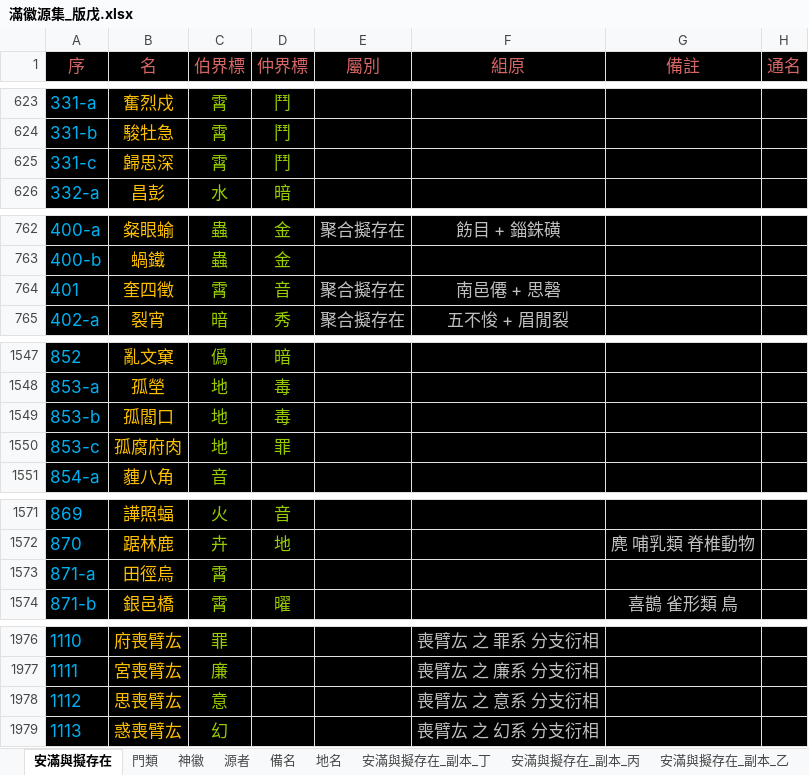
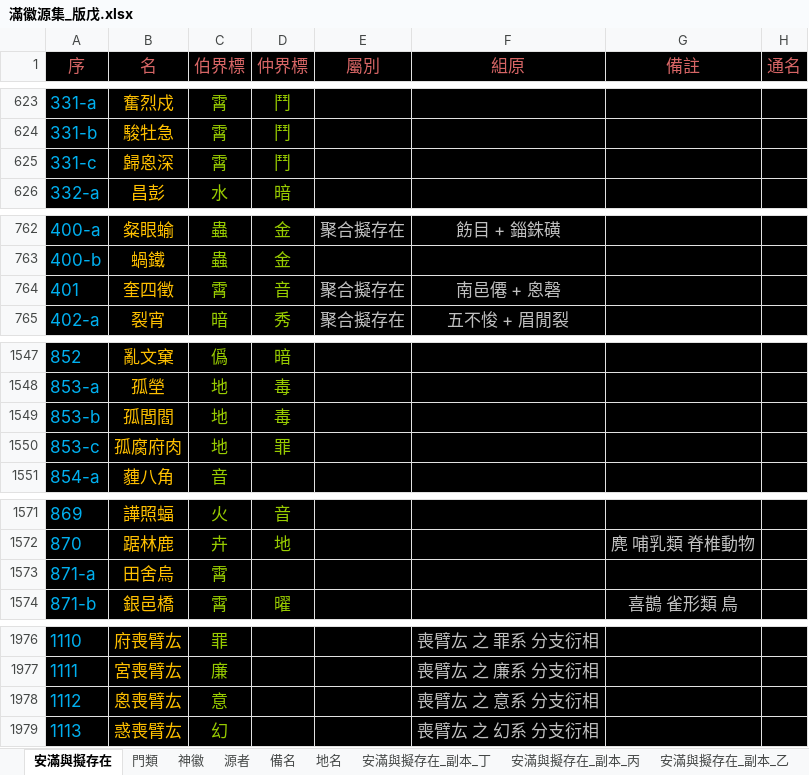
Before and after one commit to sealleci/AnMan, an Excel workbook: docs/滿徽源集_版戊.xlsx, sheet 安滿與擬存在, drawn as a sheet; only a part is shown, gaps mark what is left out; values as stored, in another font and other column widths than the file's, no borders; the diff covers the shown part only; the diff names each change by its address in the sheet, - before the commit and + after, or states it on an @@ line.

```diff
--- a/docs/滿徽源集_版戊.xlsx (sheet 安滿與擬存在)
+++ b/docs/滿徽源集_版戊.xlsx (sheet 安滿與擬存在)
-B625 (名): 歸思深
+B625 (名): 歸恖深
-F764 (組原): 南邑僊 + 思磬
+F764 (組原): 南邑僊 + 恖磬
-B1549 (名): 孤閻口
+B1549 (名): 孤閭閻
-B1573 (名): 田徑烏
+B1573 (名): 田舍烏
-B1978 (名): 思喪臂厷
+B1978 (名): 恖喪臂厷
```
Also changed, not shown: 14 edited cells elsewhere in this sheet, sheet 神徽, 3 other files.
